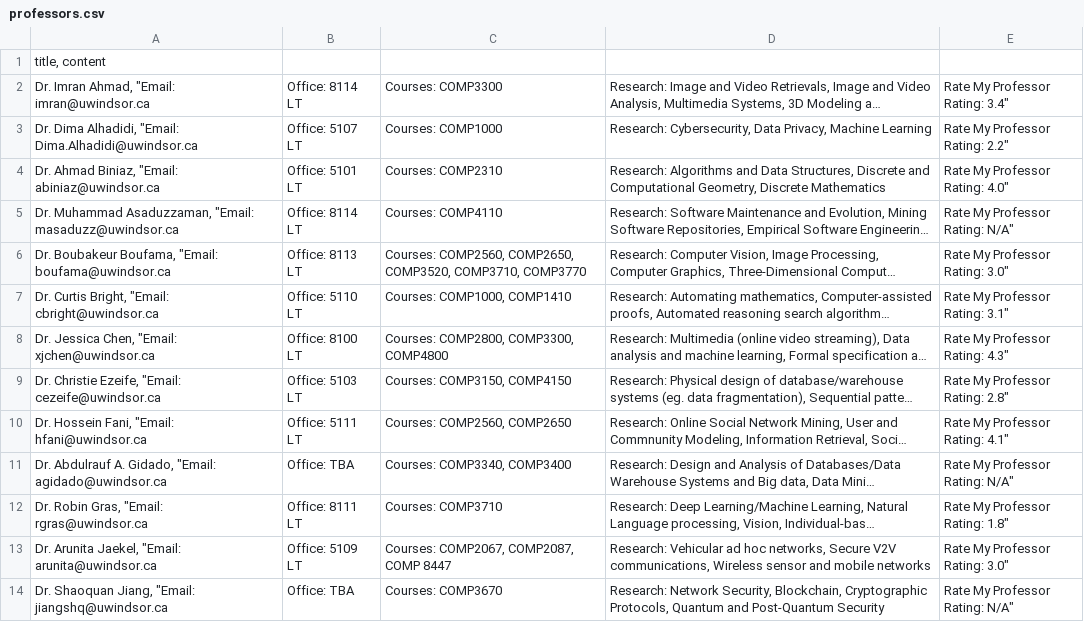
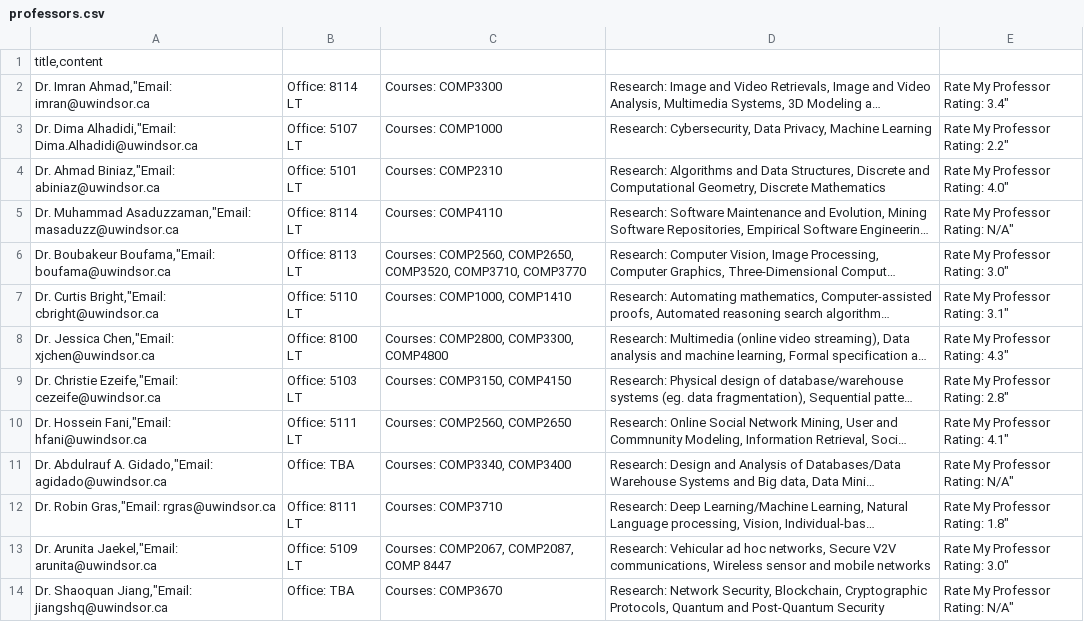
Before and after one commit to uwindsorcss/ai-assistant, a CSV file: src/data/base/professors.csv, drawn as a sheet; only a part is shown; long unchanged cells end in …; the diff covers the shown part only; the diff names each change by its address in the sheet, - before the commit and + after, or states it on an @@ line.

Commit message:
Updated dataset

```diff
--- a/src/data/base/professors.csv
+++ b/src/data/base/professors.csv
-A1: title, content
+A1: title,content
-A2: Dr. Imran Ahmad, "Email: imran@uwindsor.ca
+A2: Dr. Imran Ahmad,"Email: imran@uwindsor.ca
-A3: Dr. Dima Alhadidi, "Email: Dima.Alhadidi@uwindsor.ca
+A3: Dr. Dima Alhadidi,"Email: Dima.Alhadidi@uwindsor.ca
-A4: Dr. Ahmad Biniaz, "Email: abiniaz@uwindsor.ca
+A4: Dr. Ahmad Biniaz,"Email: abiniaz@uwindsor.ca
-A5: Dr. Muhammad Asaduzzaman, "Email: masaduzz@uwindsor.ca
+A5: Dr. Muhammad Asaduzzaman,"Email: masaduzz@uwindsor.ca
-A6: Dr. Boubakeur Boufama, "Email: boufama@uwindsor.ca
+A6: Dr. Boubakeur Boufama,"Email: boufama@uwindsor.ca
-A7: Dr. Curtis Bright, "Email: cbright@uwindsor.ca
+A7: Dr. Curtis Bright,"Email: cbright@uwindsor.ca
-A8: Dr. Jessica Chen, "Email: xjchen@uwindsor.ca
+A8: Dr. Jessica Chen,"Email: xjchen@uwindsor.ca
-A9: Dr. Christie Ezeife, "Email: cezeife@uwindsor.ca
+A9: Dr. Christie Ezeife,"Email: cezeife@uwindsor.ca
-A10: Dr. Hossein Fani, "Email: hfani@uwindsor.ca
+A10: Dr. Hossein Fani,"Email: hfani@uwindsor.ca
-A11: …Abdulrauf A. Gidado, "Email: agidado@uwindsor.ca
+A11: …Abdulrauf A. Gidado,"Email: agidado@uwindsor.ca
-A12: Dr. Robin Gras, "Email: rgras@uwindsor.ca
+A12: Dr. Robin Gras,"Email: rgras@uwindsor.ca
-A13: Dr. Arunita Jaekel, "Email: arunita@uwindsor.ca
+A13: Dr. Arunita Jaekel,"Email: arunita@uwindsor.ca
-A14: Dr. Shaoquan Jiang, "Email: jiangshq@uwindsor.ca
+A14: Dr. Shaoquan Jiang,"Email: jiangshq@uwindsor.ca
```
Also changed, not shown: 19 edited cells elsewhere in this file, src/data/base/general.csv, 1 other file.
